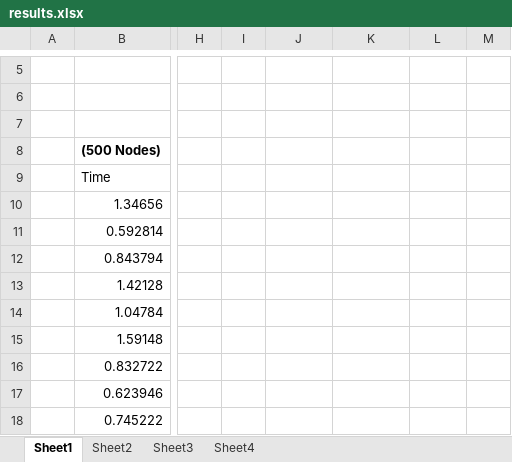
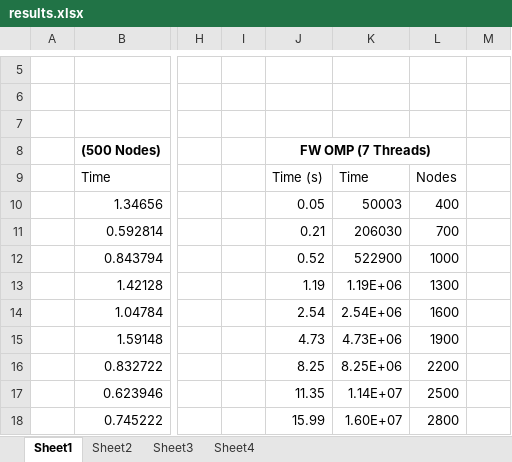
Before and after one commit to akamel001/Parallel-Floyd-Warshal, an Excel workbook: Results/results.xlsx, sheet Sheet1, drawn as a sheet; only a part is shown, gaps mark what is left out; values as stored, in another font and other column widths than the file's, no borders; charts and pictures not drawn; the diff covers the shown part only; the diff names each change by its address in the sheet, - before the commit and + after, or states it on an @@ line.

```diff
--- a/Results/results.xlsx (sheet Sheet1)
+++ b/Results/results.xlsx (sheet Sheet1)
-J8: (empty)
+J8: FW OMP (7 Threads)
+J8:L8 merged
-J9: (empty)
+J9: Time (s)
-K9: (empty)
+K9: Time
-L9: (empty)
+L9: Nodes
-J10: (empty)
+J10: 0.05
-K10: (empty)
+K10: 50003
-L10: (empty)
+L10: 400
-J11: (empty)
+J11: 0.21
-K11: (empty)
+K11: 206030
-L11: (empty)
+L11: 700
-J12: (empty)
+J12: 0.52
-K12: (empty)
+K12: 522900
-L12: (empty)
+L12: 1000
-J13: (empty)
+J13: 1.19
-K13: (empty)
+K13: 1.19E+06
-L13: (empty)
+L13: 1300
-J14: (empty)
+J14: 2.54
-K14: (empty)
+K14: 2.54E+06
-L14: (empty)
+L14: 1600
-J15: (empty)
+J15: 4.73
-K15: (empty)
+K15: 4.73E+06
-L15: (empty)
+L15: 1900
-J16: (empty)
+J16: 8.25
-K16: (empty)
+K16: 8.25E+06
-L16: (empty)
+L16: 2200
-J17: (empty)
+J17: 11.35
-K17: (empty)
+K17: 1.14E+07
-L17: (empty)
+L17: 2500
-J18: (empty)
+J18: 15.99
-K18: (empty)
+K18: 1.60E+07
-L18: (empty)
+L18: 2800
```
Also changed, not shown: 9 edited cells and merged cells elsewhere in this sheet, sheet Sheet3, sheet Sheet2, charts or pictures, 2 other files.
